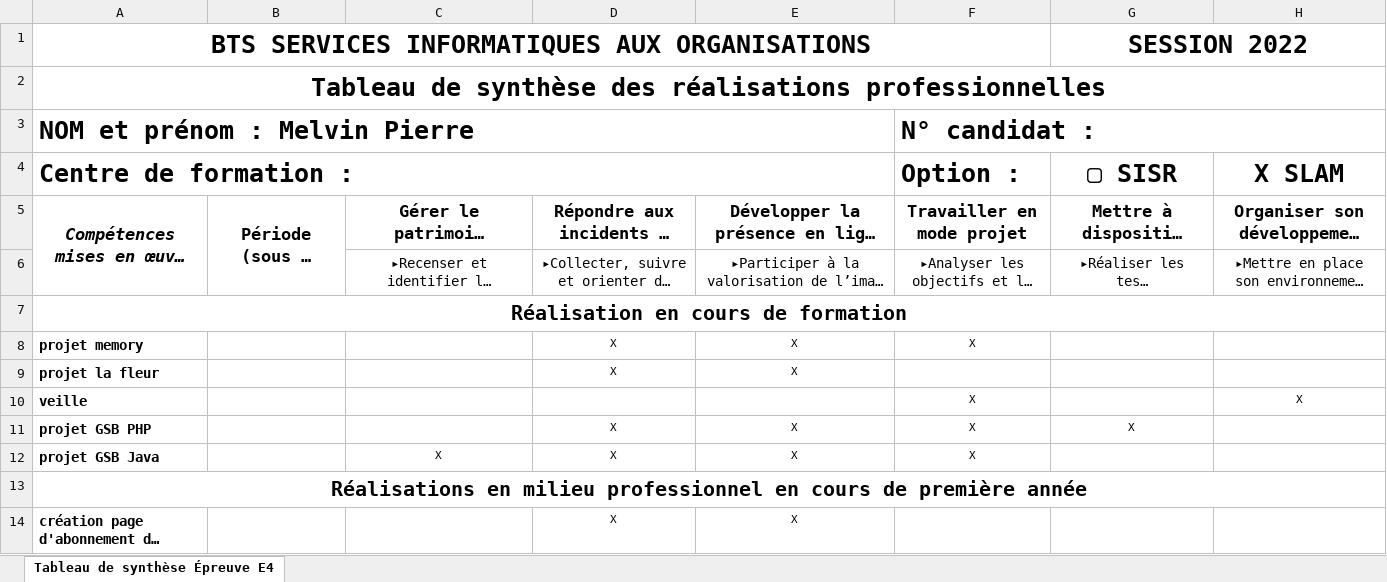
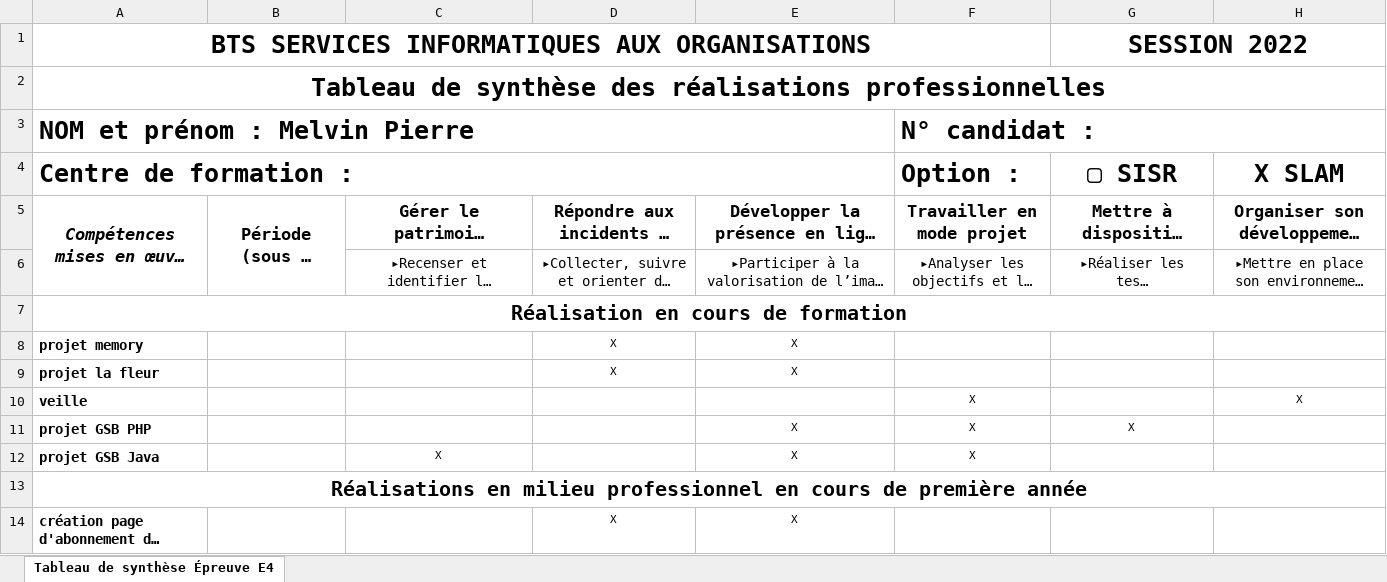
Before and after one commit to melvin-crypto/melvin-crypto.github.io, an Excel workbook: Ressources/Annexe 6-1 - Tableau de synthèse - Épreuve E4 - BTS SIO 2022.xlsx, sheet Tableau de synthèse Épreuve E4, drawn as a sheet; only a part is shown; long unchanged cells end in …; values as stored, in another font and other column widths than the file's, no borders; the diff names each change by its address in the sheet, - before the commit and + after, or states it on an @@ line.

Commit message:
modification tableau compétences

```diff
--- a/Ressources/Annexe 6-1 - Tableau de synthèse - Épreuve E4 - BTS SIO 2022.xlsx (sheet Tableau de synthèse Épreuve E4)
+++ b/Ressources/Annexe 6-1 - Tableau de synthèse - Épreuve E4 - BTS SIO 2022.xlsx (sheet Tableau de synthèse Épreuve E4)
-F8 (Option :): X
+F8 (Option :): (empty)
-D11:D12: X
+D11:D12: (empty)
```
Also changed, not shown: 2 other files.
